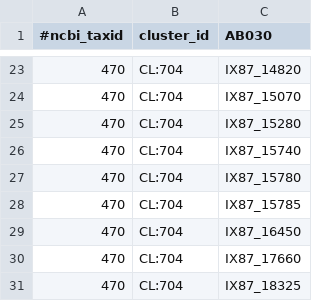
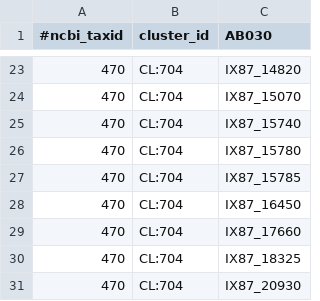
Before and after one commit to ryandward/acinetobacter_baumannii_CRISPRi_seq, a TSV file: CL704.tsv, drawn as a sheet; only a part is shown, gaps mark what is left out; the shorter side is filled out with more unchanged rows.

Commit message:
fix: remove IX87_15280 (ftsN, SPOR) from Cell Wall

```diff
--- a/CL704.tsv
+++ b/CL704.tsv
@@ -24,3 +24,2 @@
 470,CL:704,IX87_15070
-470,CL:704,IX87_15280
 470,CL:704,IX87_15740
```
